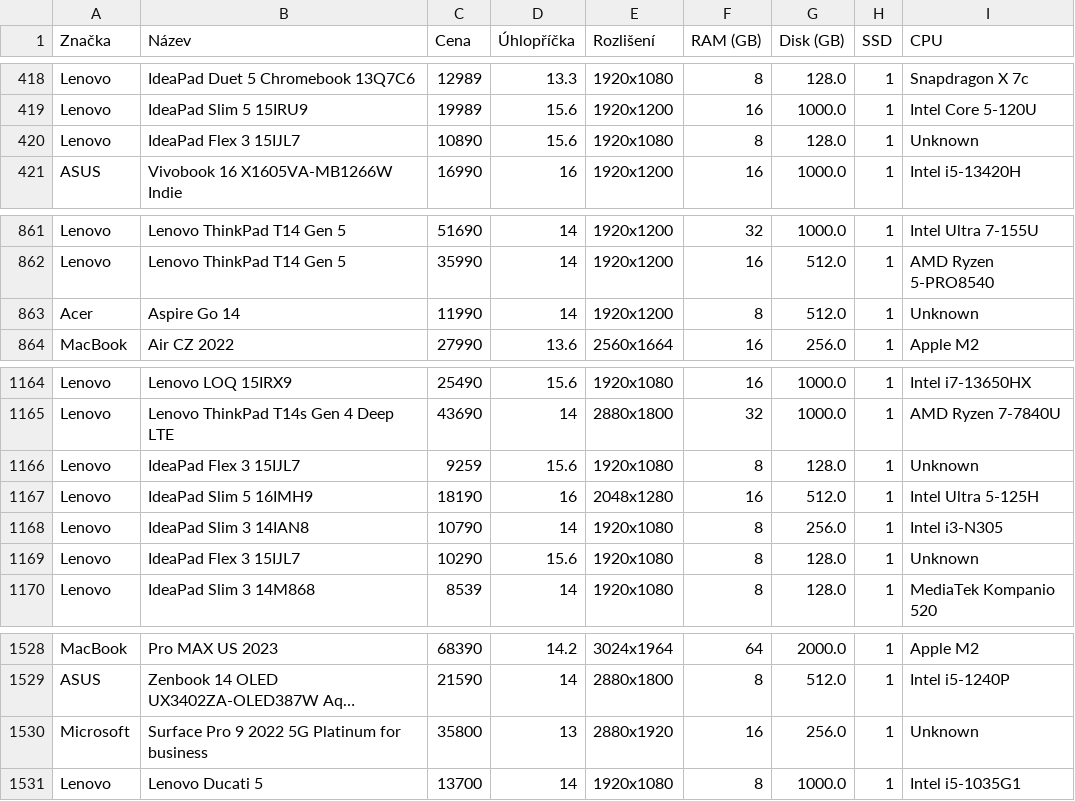
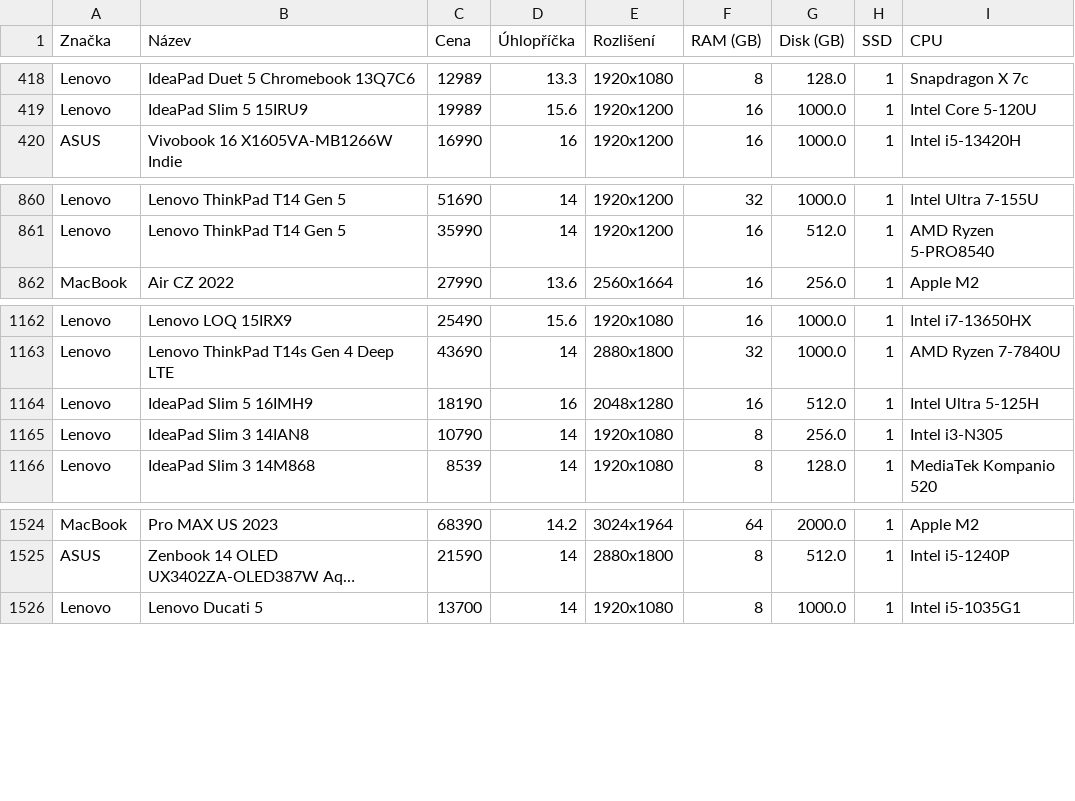
Before and after one commit to roubal2/OmegaDataset, a CSV file: notebooky_alza.csv, drawn as a sheet; only a part is shown, gaps mark what is left out; long unchanged cells end in …; the diff names each change by its address in the sheet, - before the commit and + after, or states it on an @@ line.

```diff
--- a/notebooky_alza.csv
+++ b/notebooky_alza.csv
-row 420: Lenovo | IdeaPad Flex 3 15IJL7 | 10890 | 15.6 | 1920x1080 | 8 | 128.0 | 1 | Unknown
-row 863: Acer | Aspire Go 14 | 11990 | 14 | 1920x1200 | 8 | 512.0 | 1 | Unknown
-row 1166: Lenovo | IdeaPad Flex 3 15IJL7 | 9259 | 15.6 | 1920x1080 | 8 | 128.0 | 1 | Unknown
-row 1169: Lenovo | IdeaPad Flex 3 15IJL7 | 10290 | 15.6 | 1920x1080 | 8 | 128.0 | 1 | Unknown
-row 1530: Microsoft | Surface Pro 9 2022 5G Platinum for business | 35800 | 13 | 2880x1920 | 16 | 256.0 | 1 | Unknown
```
